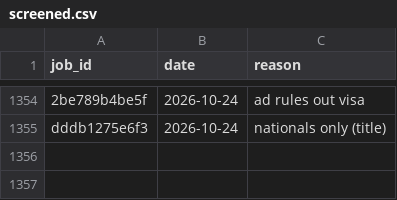
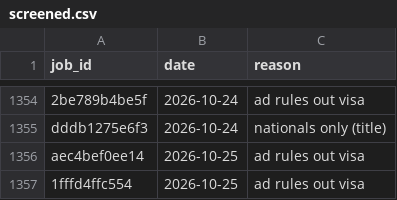
Before and after one commit to numanahmadhere/my-job-alerts, a CSV file: data/screened.csv, drawn as a sheet; only a part is shown, gaps mark what is left out; the diff names each change by its address in the sheet, - before the commit and + after, or states it on an @@ line.

```diff
--- a/data/screened.csv
+++ b/data/screened.csv
+row 1356: aec4bef0ee14 | 2026-10-25 | ad rules out visa
+row 1357: 1fffd4ffc554 | 2026-10-25 | ad rules out visa
```
Also changed, not shown: 4 other files.
